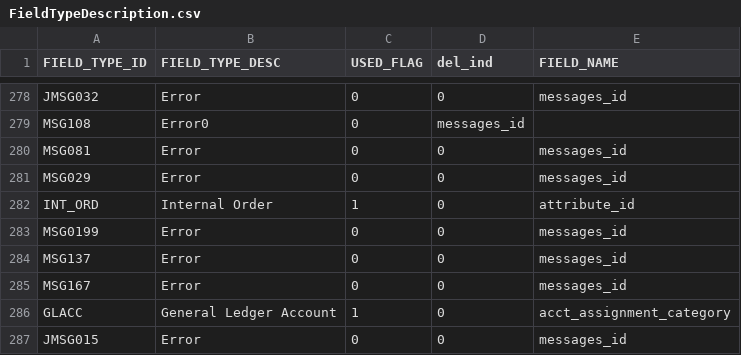
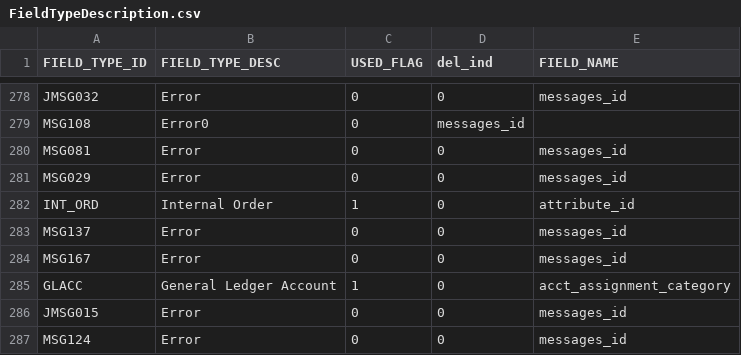
Before and after one commit to HG-ADMIN-2019/procurezy, a CSV file: MajjakaScript/application_data/FieldTypeDescription.csv, drawn as a sheet; only a part is shown, gaps mark what is left out; the shorter side is filled out with more unchanged rows.

Commit message:
changes

```diff
--- a/MajjakaScript/application_data/FieldTypeDescription.csv
+++ b/MajjakaScript/application_data/FieldTypeDescription.csv
@@ -282,3 +282,2 @@ MSG029,Error,0,0,messages_id
 INT_ORD,Internal Order,1,0,attribute_id
-MSG0199,Error,0,0,messages_id
 MSG137,Error,0,0,messages_id
```
